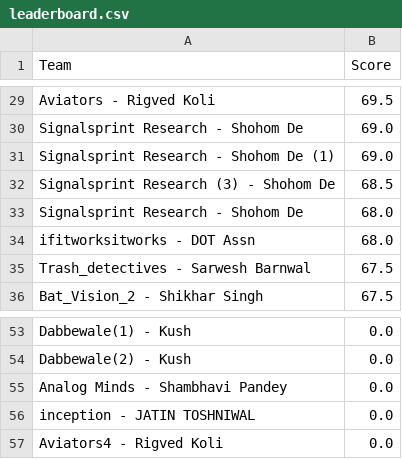
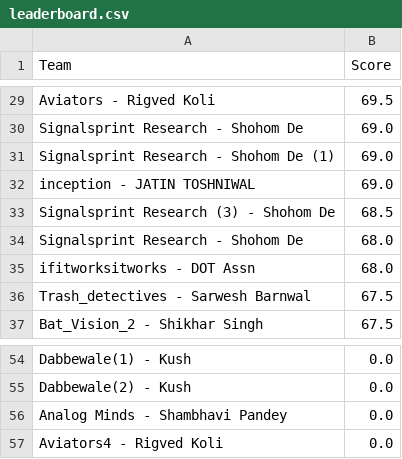
Before and after one commit to Akshat221005/dmc-leaderboard, a CSV file: leaderboard.csv, drawn as a sheet; only a part is shown, gaps mark what is left out.

Commit message:
auto update leaderboard

```diff
--- a/leaderboard.csv
+++ b/leaderboard.csv
@@ -31,2 +31,3 @@ Signalsprint Research - Shohom De,69.0
 Signalsprint Research - Shohom De (1),69.0
+inception - JATIN TOSHNIWAL,69.0
 Signalsprint Research (3) - Shohom De,68.5
@@ -55,3 +56,2 @@ Dabbewale(2) - Kush,0.0
 Analog Minds - Shambhavi Pandey,0.0
-inception - JATIN TOSHNIWAL,0.0
 Aviators4 - Rigved Koli,0.0
```
Also changed, not shown: 1 other file.
